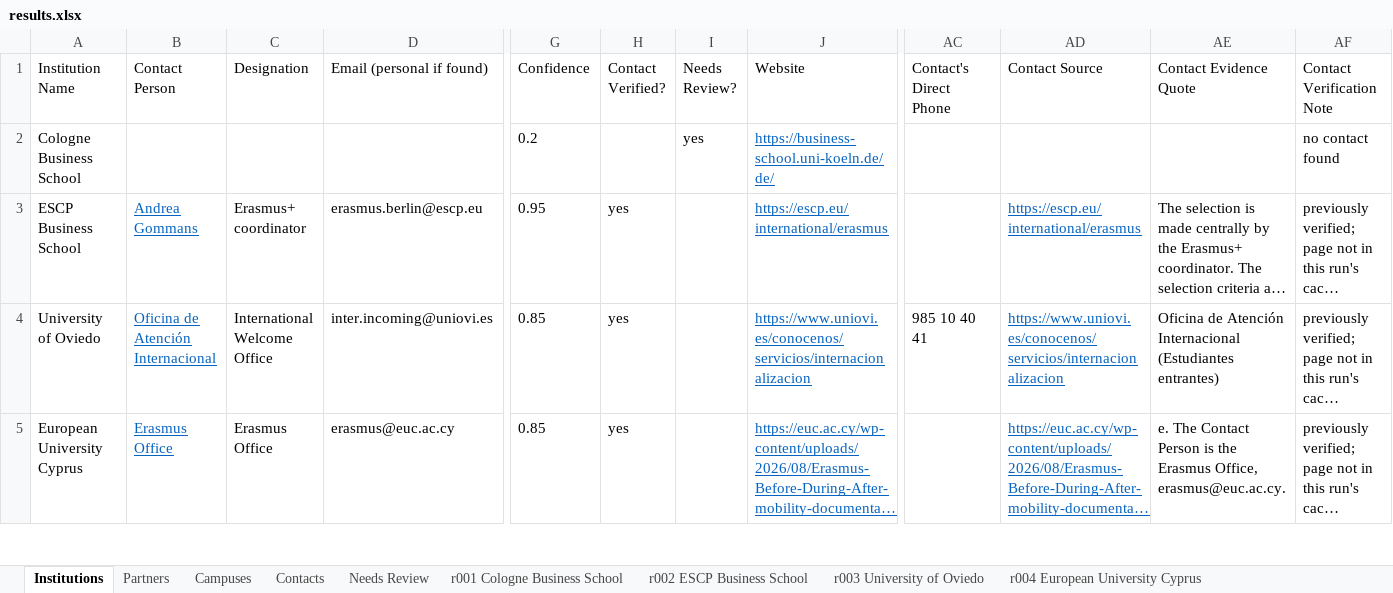
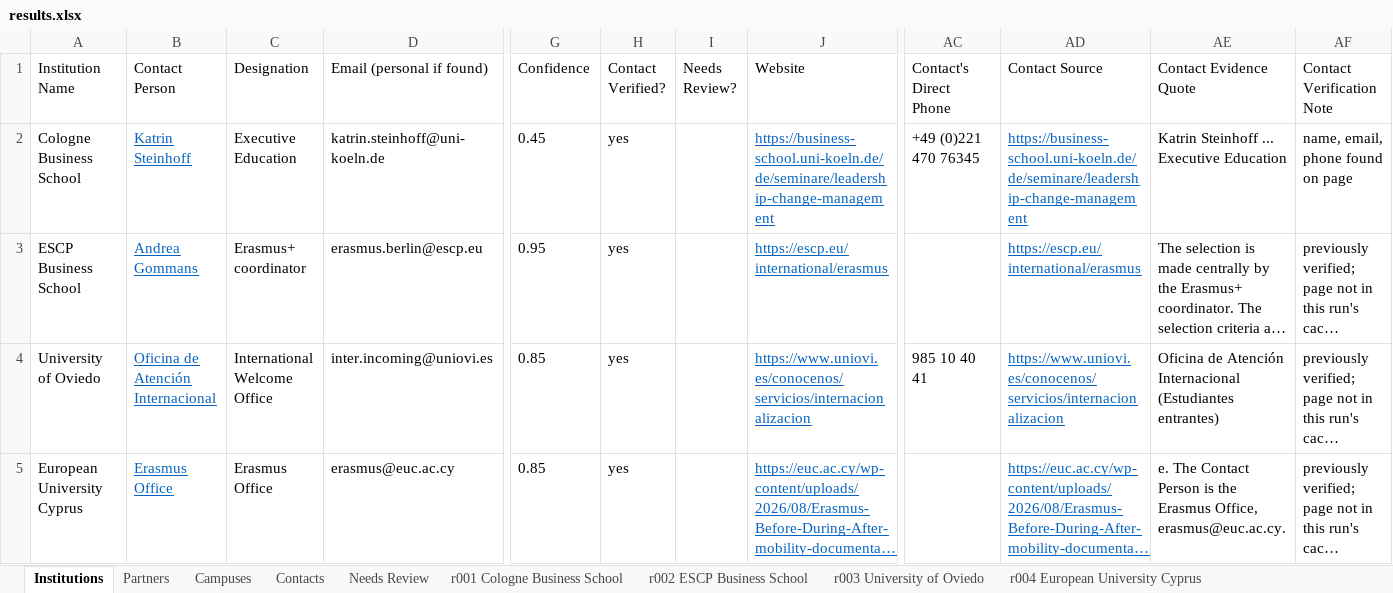
Before and after one commit to mhuzaifawebdev/paragon-automations, an Excel workbook: data_hei/batch-20260930-0015/results.xlsx, sheet Institutions, drawn as a sheet; only a part is shown, gaps mark what is left out; long unchanged cells end in …; values as stored, in another font and other column widths than the file's, no borders; the diff covers the shown part only; the diff names each change by its address in the sheet, - before the commit and + after, or states it on an @@ line.

```diff
--- a/data_hei/batch-20260930-0015/results.xlsx (sheet Institutions)
+++ b/data_hei/batch-20260930-0015/results.xlsx (sheet Institutions)
-B2 (Contact Person): (empty)
+B2 (Contact Person): Katrin Steinhoff
-C2 (Designation): (empty)
+C2 (Designation): Executive Education
-D2 (Email (personal if found)): (empty)
+D2 (Email (personal if found)): katrin.steinhoff@uni-koeln.de
-G2 (Confidence): 0.2
+G2 (Confidence): 0.45
-H2 (Contact Verified?): (empty)
+H2 (Contact Verified?): yes
-I2 (Needs Review?): yes
+I2 (Needs Review?): (empty)
-J2 (Website): https://business-school.uni-koeln.de/de/
+J2 (Website): https://business-school.uni-koeln.de/de/seminare/leadership-change-management
-AC2 (Contact's Direct Phone): (empty)
+AC2 (Contact's Direct Phone): +49 (0)221 470 76345
-AD2 (Contact Source): (empty)
+AD2 (Contact Source): https://business-school.uni-koeln.de/de/seminare/leadership-change-management
-AE2 (Contact Evidence Quote): (empty)
+AE2 (Contact Evidence Quote): Katrin Steinhoff ... Executive Education
-AF2 (Contact Verification Note): no contact found
+AF2 (Contact Verification Note): name, email, phone found on page
```
Also changed, not shown: 5 edited cells elsewhere in this sheet, sheet Contacts, sheet Partners, sheet Campuses, 4 other files.
